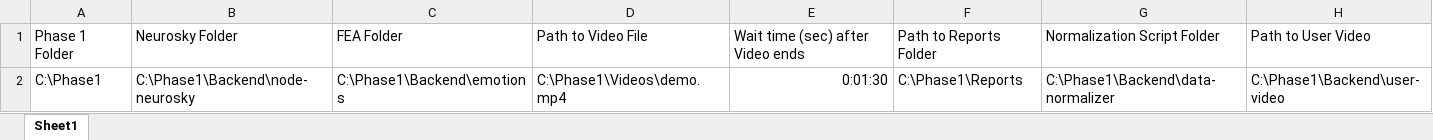
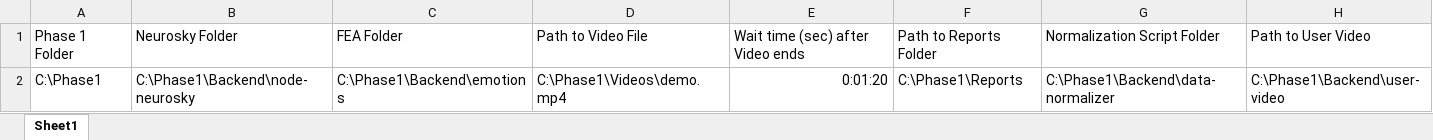
Before and after one commit to xtoolNH/RPA, an Excel workbook: parameters.xlsx, sheet Sheet1, drawn as a sheet; values as stored, in another font and other column widths than the file's, no borders; the diff names each change by its address in the sheet, - before the commit and + after, or states it on an @@ line.

```diff
--- a/parameters.xlsx (sheet Sheet1)
+++ b/parameters.xlsx (sheet Sheet1)
-E2: 0:01:30
+E2: 0:01:20
```
Also changed, not shown: 2 other files.
